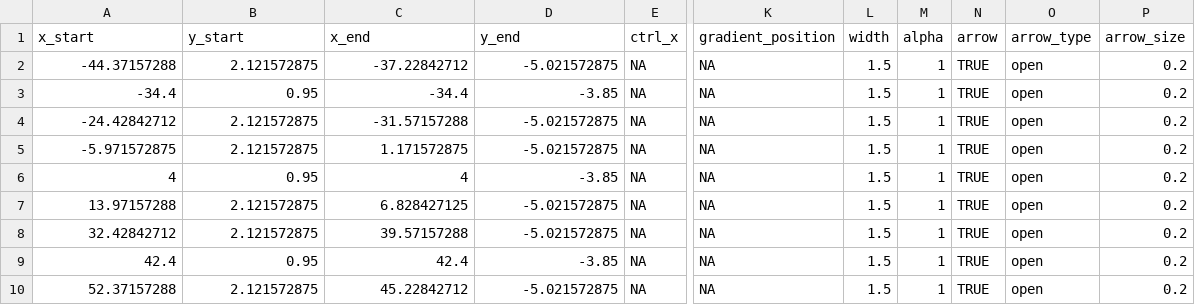
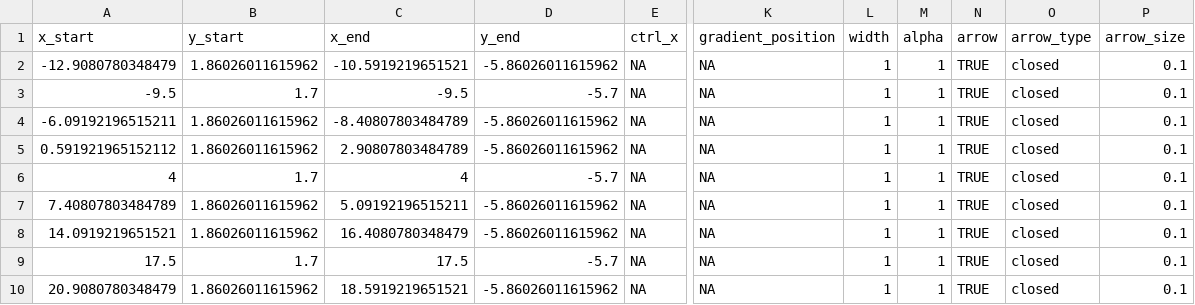
Before and after one commit to smin95/smin95, a CSV file: public/sem_lines.csv, drawn as a sheet; only a part is shown, gaps mark what is left out; the diff names each change by its address in the sheet, - before the commit and + after, or states it on an @@ line.

```diff
--- a/public/sem_lines.csv
+++ b/public/sem_lines.csv
-A2 (x_start): -44.37157288
+A2 (x_start): -12.9080780348479
-B2 (y_start): 2.121572875
+B2 (y_start): 1.86026011615962
-C2 (x_end): -37.22842712
+C2 (x_end): -10.5919219651521
-D2 (y_end): -5.021572875
+D2 (y_end): -5.86026011615962
-L2:L10 (width): 1.5
+L2:L10 (width): 1
-O2:O10 (arrow_type): open
+O2:O10 (arrow_type): closed
-P2:P10 (arrow_size): 0.2
+P2:P10 (arrow_size): 0.1
-A3 (x_start): -34.4
+A3 (x_start): -9.5
-B3 (y_start): 0.95
+B3 (y_start): 1.7
-C3 (x_end): -34.4
+C3 (x_end): -9.5
-D3 (y_end): -3.85
+D3 (y_end): -5.7
-A4 (x_start): -24.42842712
+A4 (x_start): -6.09192196515211
-B4:B5 (y_start): 2.121572875
+B4:B5 (y_start): 1.86026011615962
-C4 (x_end): -31.57157288
+C4 (x_end): -8.40807803484789
-D4:D5 (y_end): -5.021572875
+D4:D5 (y_end): -5.86026011615962
-A5 (x_start): -5.971572875
+A5 (x_start): 0.591921965152112
-C5 (x_end): 1.171572875
+C5 (x_end): 2.90807803484789
-B6 (y_start): 0.95
+B6 (y_start): 1.7
-D6 (y_end): -3.85
+D6 (y_end): -5.7
-A7 (x_start): 13.97157288
+A7 (x_start): 7.40807803484789
-B7:B8 (y_start): 2.121572875
+B7:B8 (y_start): 1.86026011615962
-C7 (x_end): 6.828427125
+C7 (x_end): 5.09192196515211
-D7:D8 (y_end): -5.021572875
+D7:D8 (y_end): -5.86026011615962
-A8 (x_start): 32.42842712
+A8 (x_start): 14.0919219651521
-C8 (x_end): 39.57157288
+C8 (x_end): 16.4080780348479
-A9 (x_start): 42.4
+A9 (x_start): 17.5
-B9 (y_start): 0.95
+B9 (y_start): 1.7
-C9 (x_end): 42.4
+C9 (x_end): 17.5
-D9 (y_end): -3.85
+D9 (y_end): -5.7
-A10 (x_start): 52.37157288
+A10 (x_start): 20.9080780348479
-B10 (y_start): 2.121572875
+B10 (y_start): 1.86026011615962
-C10 (x_end): 45.22842712
+C10 (x_end): 18.5919219651521
-D10 (y_end): -5.021572875
+D10 (y_end): -5.86026011615962
```
Also changed, not shown: public/sem_annotations.csv, public/sem_points.csv.
